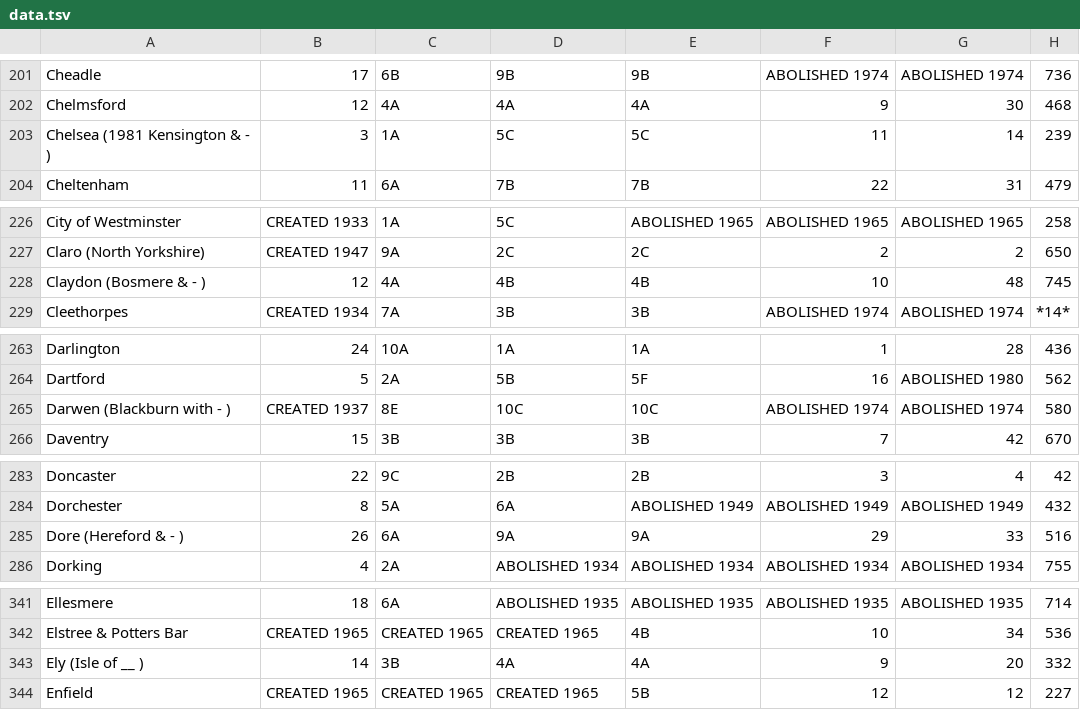
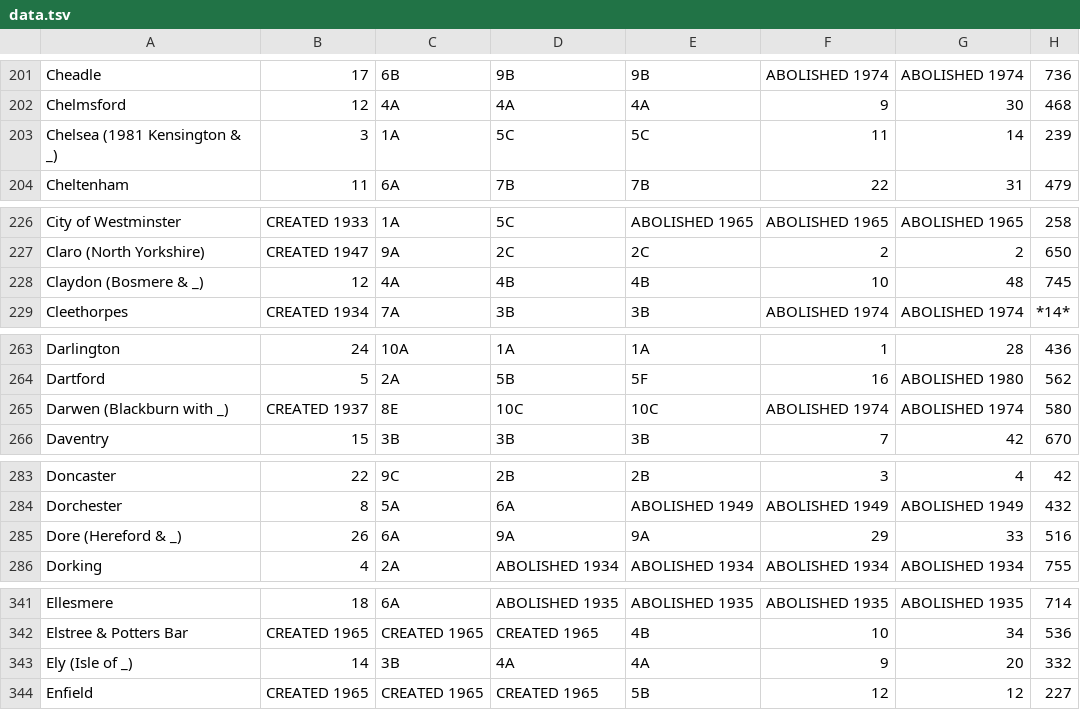
Before and after one commit to openregister/registration-district-data, a TSV file: lists/gro-district-book/data.tsv, drawn as a sheet; only a part is shown, gaps mark what is left out; the diff covers the shown part only.

```diff
--- a/lists/gro-district-book/data.tsv
+++ b/lists/gro-district-book/data.tsv
@@ -202,3 +202,3 @@ Cheadle	17	6B	9B	9B	ABOLISHED 1974	ABOLISHED 1974	736
 Chelmsford	12	4A	4A	4A	9	30	468
-Chelsea (1981 Kensington & - )	3	1A	5C	5C	11	14	239
+Chelsea (1981 Kensington & _)	3	1A	5C	5C	11	14	239
 Cheltenham	11	6A	7B	7B	22	31	479
@@ -227,3 +227,3 @@ City of Westminster	CREATED 1933	1A	5C	ABOLISHED 1965	ABOLISHED 1965	ABOLISHED 1
 Claro (North Yorkshire)	CREATED 1947	9A	2C	2C	2	2	650
-Claydon (Bosmere & - )	12	4A	4B	4B	10	48	745
+Claydon (Bosmere & _)	12	4A	4B	4B	10	48	745
 Cleethorpes	CREATED 1934	7A	3B	3B	ABOLISHED 1974	ABOLISHED 1974	*14*
@@ -264,3 +264,3 @@ Darlington	24	10A	1A	1A	1	28	436
 Dartford	5	2A	5B	5F	16	ABOLISHED 1980	562
-Darwen (Blackburn with - )	CREATED 1937	8E	10C	10C	ABOLISHED 1974	ABOLISHED 1974	580
+Darwen (Blackburn with _)	CREATED 1937	8E	10C	10C	ABOLISHED 1974	ABOLISHED 1974	580
 Daventry	15	3B	3B	3B	7	42	670
@@ -284,3 +284,3 @@ Doncaster	22	9C	2B	2B	3	4	42
 Dorchester	8	5A	6A	ABOLISHED 1949	ABOLISHED 1949	ABOLISHED 1949	432
-Dore (Hereford & - )	26	6A	9A	9A	29	33	516
+Dore (Hereford & _)	26	6A	9A	9A	29	33	516
 Dorking	4	2A	ABOLISHED 1934	ABOLISHED 1934	ABOLISHED 1934	ABOLISHED 1934	755
@@ -342,3 +342,3 @@ Ellesmere	18	6A	ABOLISHED 1935	ABOLISHED 1935	ABOLISHED 1935	ABOLISHED 1935	714
 Elstree & Potters Bar	CREATED 1965	CREATED 1965	CREATED 1965	4B	10	34	536
-Ely (Isle of __ )	14	3B	4A	4A	9	20	332
+Ely (Isle of _)	14	3B	4A	4A	9	20	332
 Enfield	CREATED 1965	CREATED 1965	CREATED 1965	5B	12	12	227
```
Also changed, not shown: 23 edited cells elsewhere in this file, 1 other file.
